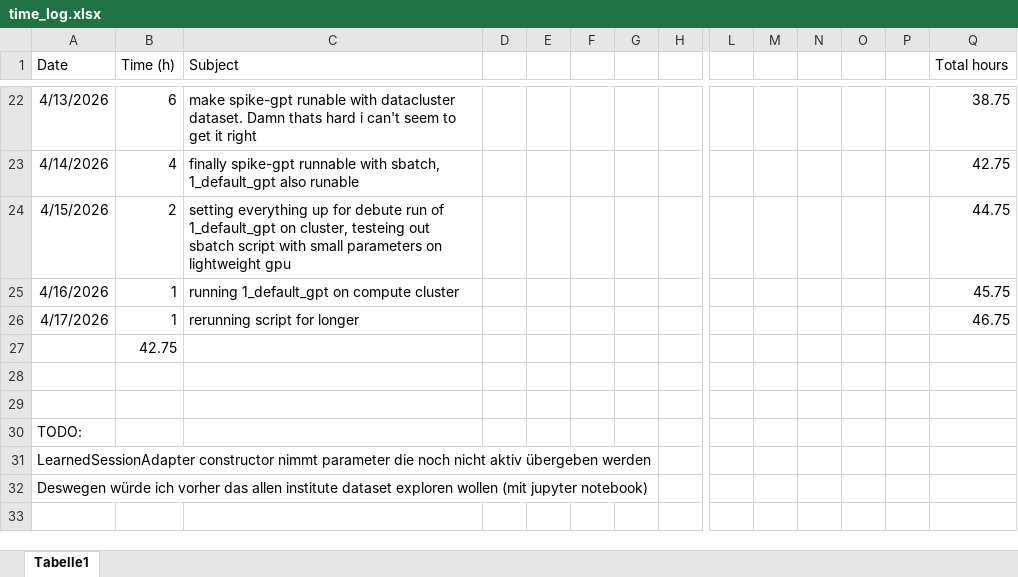
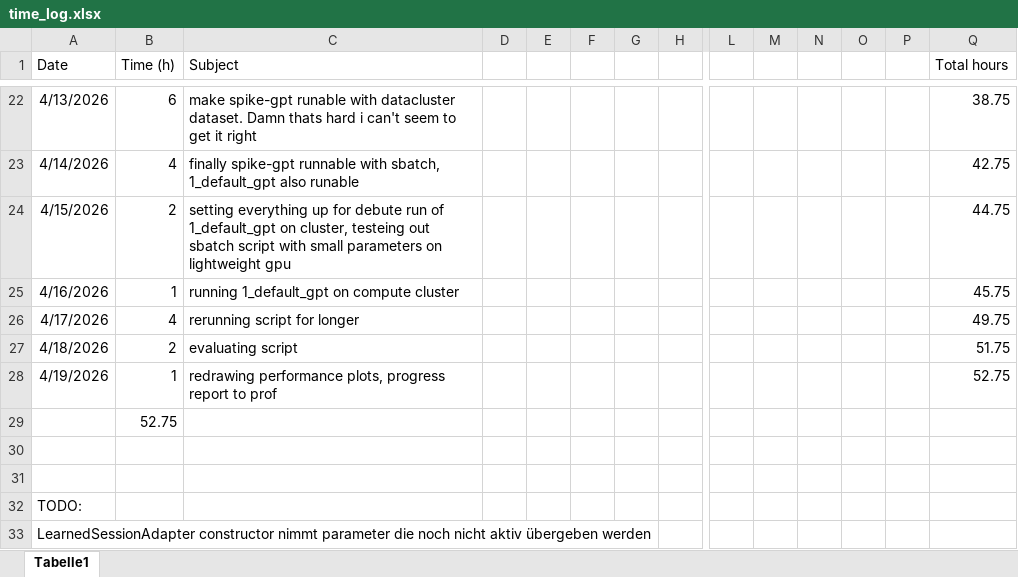
Before and after one commit to JonasHimmetsbergerStudent/BA, an Excel workbook: documents/time_log.xlsx, sheet Tabelle1, drawn as a sheet; only a part is shown, gaps mark what is left out; the shorter side is filled out with more unchanged rows; values as stored, in another font and other column widths than the file's, no borders; addresses are those after the commit; rows hold the shown columns only; the diff names each change by its address in the sheet, - before the commit and + after, or states it on an @@ line.

Commit message:
time update

```diff
--- a/documents/time_log.xlsx (sheet Tabelle1)
+++ b/documents/time_log.xlsx (sheet Tabelle1)
-B26 (Time (h)): 1
+B26 (Time (h)): 4
-Q26 (Total hours): 46.75
+Q26 (Total hours): 49.75
+row 27: 4/18/2026 | 2 | evaluating script |  |  |  |  |  |  |  |  |  |  | 51.75
+row 28: 4/19/2026 | 1 | redrawing performance plots, progress report to prof |  |  |  |  |  |  |  |  |  |  | 52.75
-B29 (Time (h)): 42.75
+B29 (Time (h)): 52.75
```
Also changed, not shown: 1 other file.
